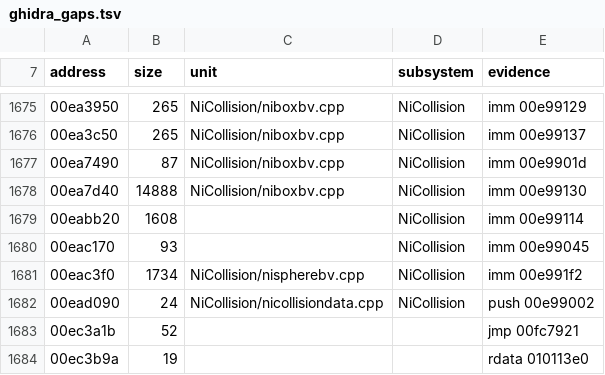
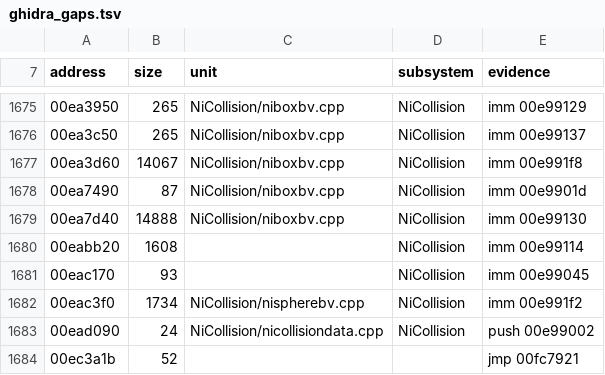
Before and after one commit to slaterain/nv-rs, a TSV file: research/engine-map/ghidra_gaps.tsv, drawn as a sheet; only a part is shown, gaps mark what is left out; the shorter side is filled out with more unchanged rows; the diff names each change by its address in the sheet, - before the commit and + after, or states it on an @@ line.

```diff
--- a/research/engine-map/ghidra_gaps.tsv
+++ b/research/engine-map/ghidra_gaps.tsv
+row 1677: 00ea3d60 | 14067 | NiCollision/niboxbv.cpp | NiCollision | imm 00e991f8
```
Also changed, not shown: 1 other file.
